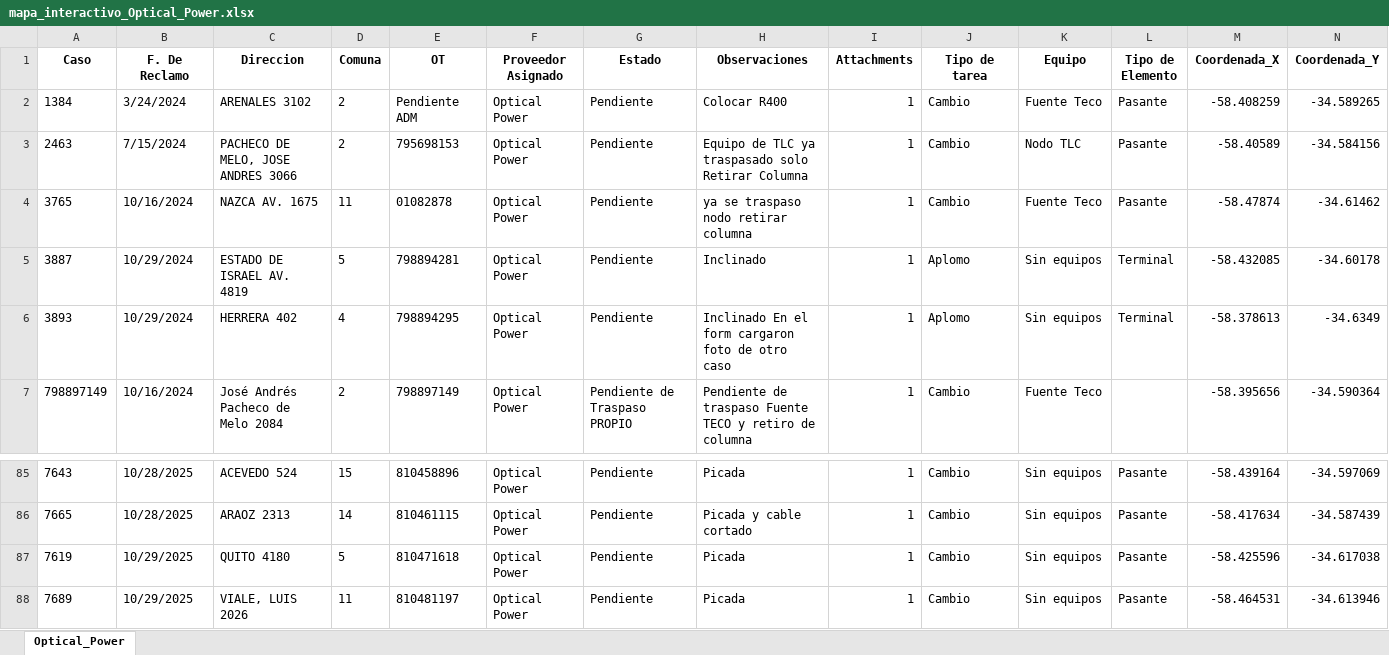
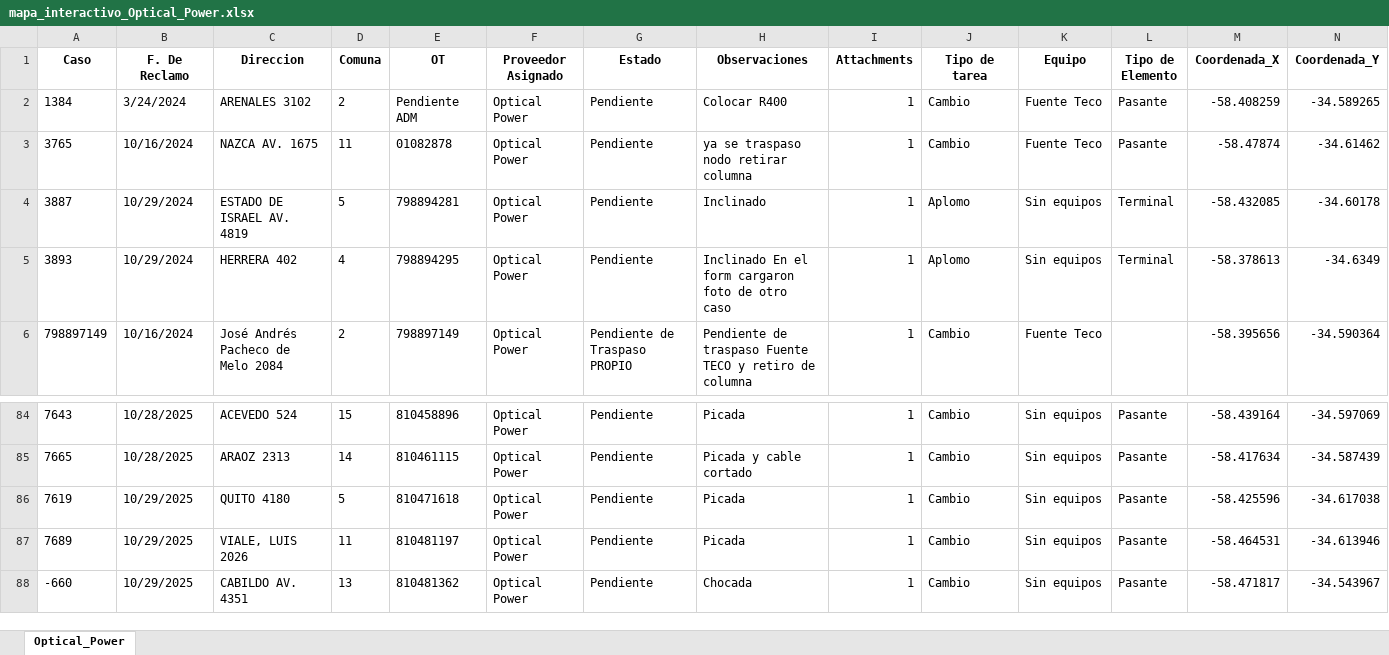
Before and after one commit to gestiondereclamosteco/opticalpower, an Excel workbook: mapa_interactivo_Optical_Power.xlsx, sheet Optical_Power, drawn as a sheet; only a part is shown, gaps mark what is left out; values as stored, in another font and other column widths than the file's, no borders; removed rows and columns are numbered as before the commit, all else as after; rows hold the shown columns only; the diff names each change by its address in the sheet, - before the commit and + after, or states it on an @@ line.

Commit message:
Actualizacion automatica del mapa (2025-10-30 09:44:52)

```diff
--- a/mapa_interactivo_Optical_Power.xlsx (sheet Optical_Power)
+++ b/mapa_interactivo_Optical_Power.xlsx (sheet Optical_Power)
-row 3: 2463 | 7/15/2024 | PACHECO DE MELO, JOSE ANDRES 3066 | 2 | 795698153 | Optical Power | Pendiente | Equipo de TLC ya traspasado solo Retirar Columna | 1 | Cambio | Nodo TLC | Pasante | -58.40589 | -34.584156
+row 88: -660 | 10/29/2025 | CABILDO AV. 4351 | 13 | 810481362 | Optical Power | Pendiente | Chocada | 1 | Cambio | Sin equipos | Pasante | -58.471817 | -34.543967
```
Also changed, not shown: 1 other file.
